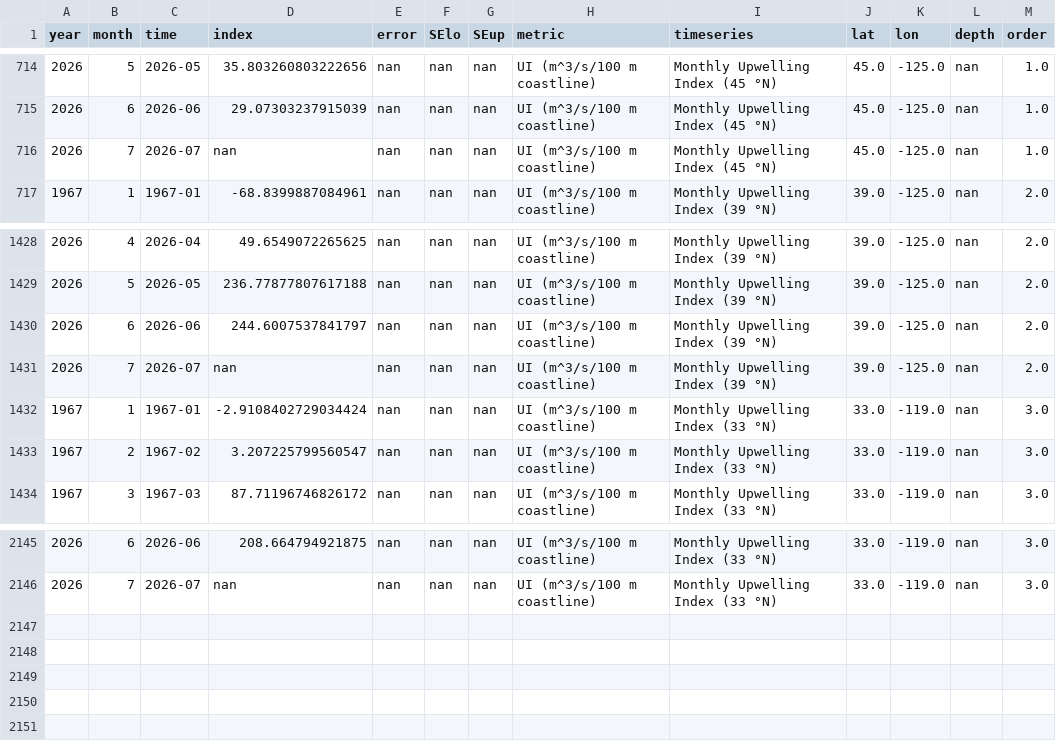
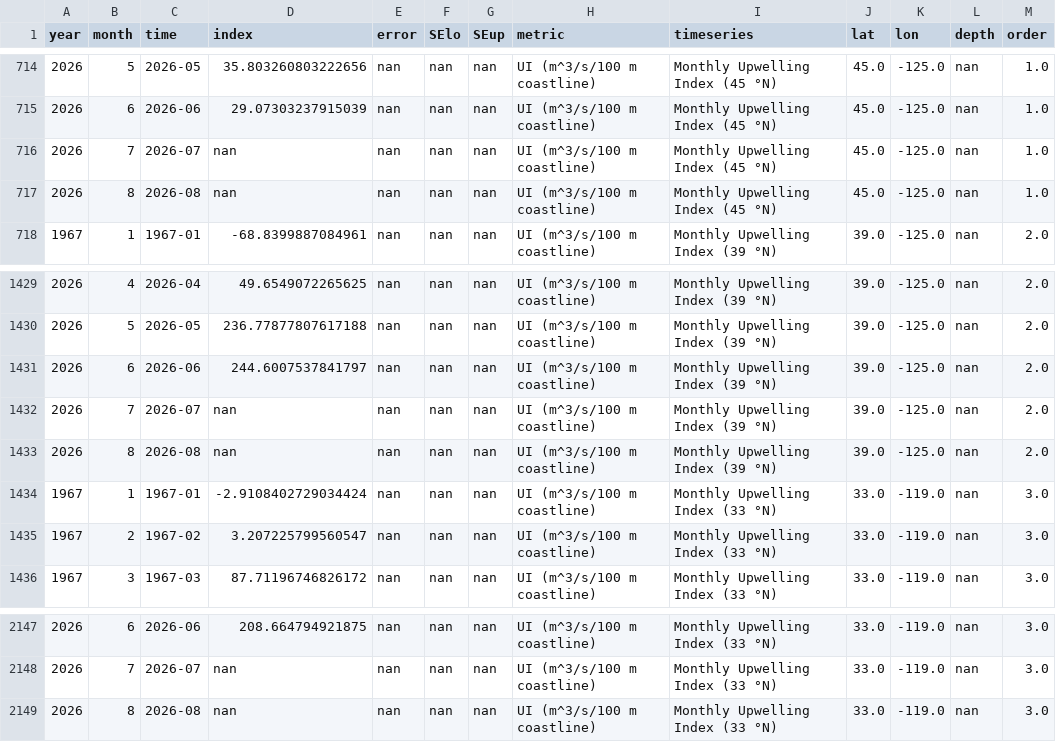
Before and after one commit to id-sch/oc_cciea.github.io, a CSV file: csv_for_erddap/oc_ui_M.csv, drawn as a sheet; only a part is shown, gaps mark what is left out.

```diff
--- a/csv_for_erddap/oc_ui_M.csv
+++ b/csv_for_erddap/oc_ui_M.csv
@@ -716,2 +716,3 @@ year,month,time,index,error,SElo,SEup,metric,timeseries,lat,lon,depth,order
 2026,7,2026-07,nan,nan,nan,nan,UI (m^3/s/100 m coastline),Monthly Upwelling Index (45 °N),45.0,-125.0,nan,1.0
+2026,8,2026-08,nan,nan,nan,nan,UI (m^3/s/100 m coastline),Monthly Upwelling Index (45 °N),45.0,-125.0,nan,1.0
 1967,1,1967-01,-68.8399887084961,nan,nan,nan,UI (m^3/s/100 m coastline),Monthly Upwelling Index (39 °N),39.0,-125.0,nan,2.0
@@ -1431,2 +1432,3 @@ year,month,time,index,error,SElo,SEup,metric,timeseries,lat,lon,depth,order
 2026,7,2026-07,nan,nan,nan,nan,UI (m^3/s/100 m coastline),Monthly Upwelling Index (39 °N),39.0,-125.0,nan,2.0
+2026,8,2026-08,nan,nan,nan,nan,UI (m^3/s/100 m coastline),Monthly Upwelling Index (39 °N),39.0,-125.0,nan,2.0
 1967,1,1967-01,-2.9108402729034424,nan,nan,nan,UI (m^3/s/100 m coastline),Monthly Upwelling Index (33 °N),33.0,-119.0,nan,3.0
@@ -2146 +2148,2 @@ year,month,time,index,error,SElo,SEup,metric,timeseries,lat,lon,depth,order
 2026,7,2026-07,nan,nan,nan,nan,UI (m^3/s/100 m coastline),Monthly Upwelling Index (33 °N),33.0,-119.0,nan,3.0
+2026,8,2026-08,nan,nan,nan,nan,UI (m^3/s/100 m coastline),Monthly Upwelling Index (33 °N),33.0,-119.0,nan,3.0
```
Also changed, not shown: 26 other files.
